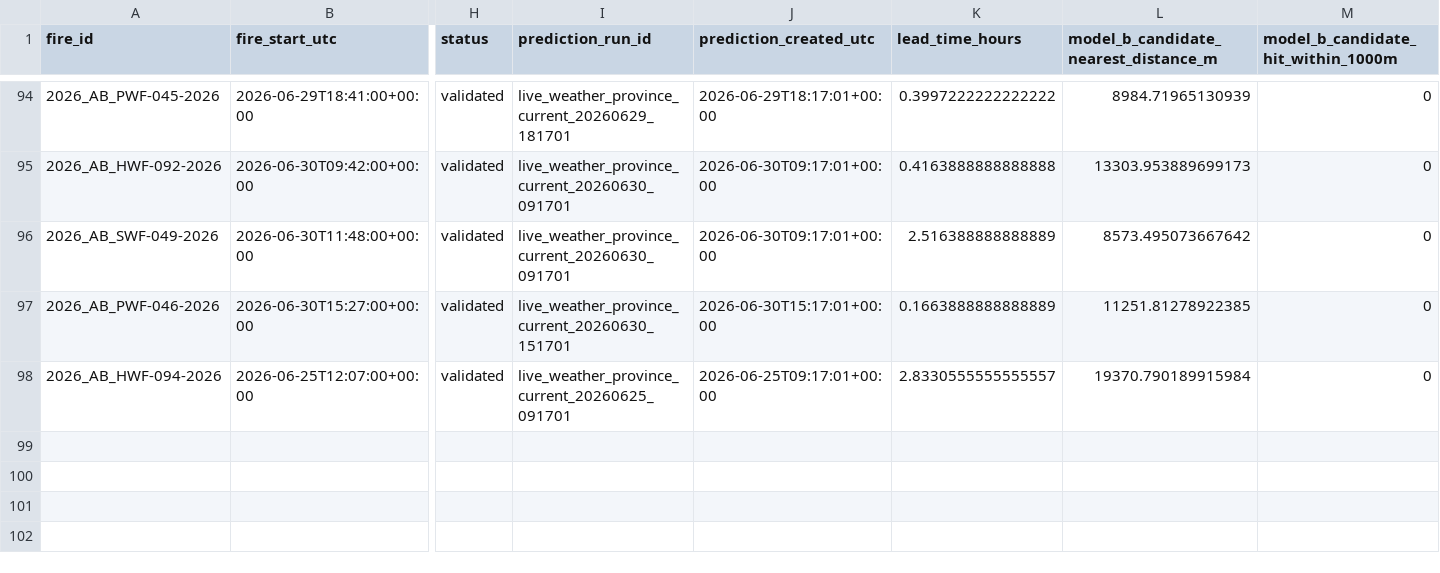
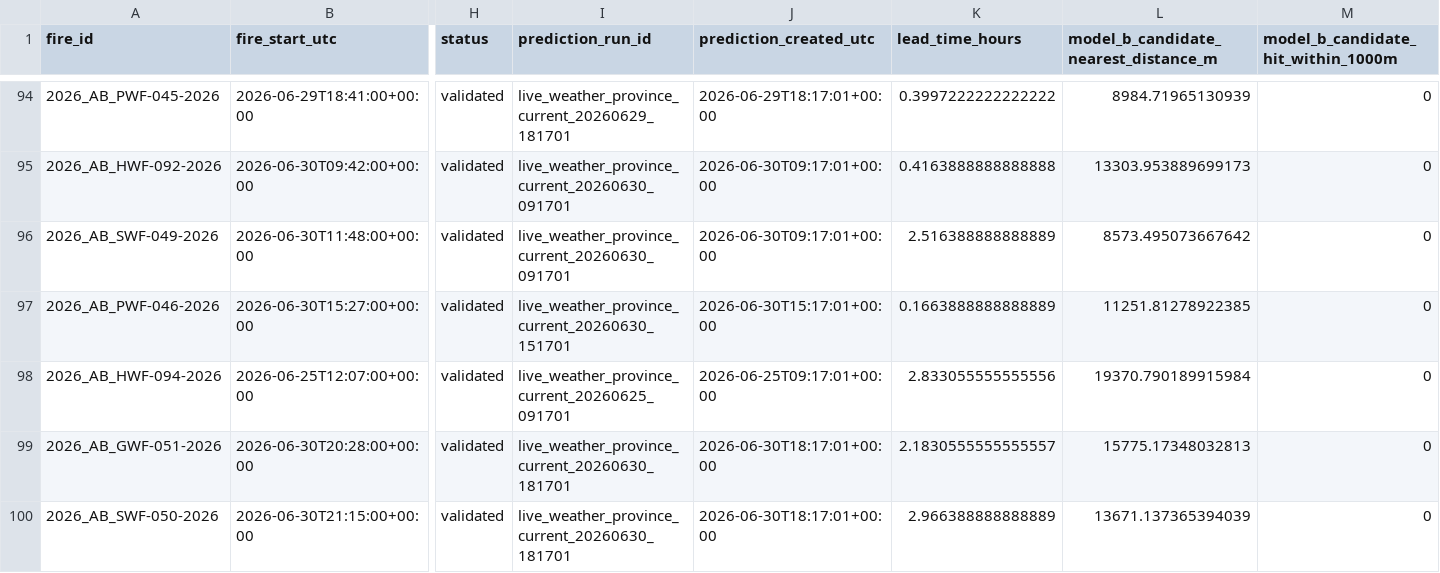
Before and after one commit to romith05/wildfire-dashboard-public, a CSV file: public_dashboard_bundle/data/prospective_validation_log.csv, drawn as a sheet; only a part is shown, gaps mark what is left out; rows hold the shown columns only; the diff names each change by its address in the sheet, - before the commit and + after, or states it on an @@ line.

```diff
--- a/public_dashboard_bundle/data/prospective_validation_log.csv
+++ b/public_dashboard_bundle/data/prospective_validation_log.csv
-K98 (lead_time_hours): 2.8330555555555557
+K98 (lead_time_hours): 2.833055555555556
+row 99: 2026_AB_GWF-051-2026 | 2026-06-30T20:28:00+00:00 | validated | live_weather_province_current_20260630_181701 | 2026-06-30T18:17:01+00:00 | 2.1830555555555557 | 15775.17348032813 | 0
+row 100: 2026_AB_SWF-050-2026 | 2026-06-30T21:15:00+00:00 | validated | live_weather_province_current_20260630_181701 | 2026-06-30T18:17:01+00:00 | 2.966388888888889 | 13671.137365394039 | 0
```
Also changed, not shown: public_dashboard_bundle/data/active_fires.csv, 10 other files.
